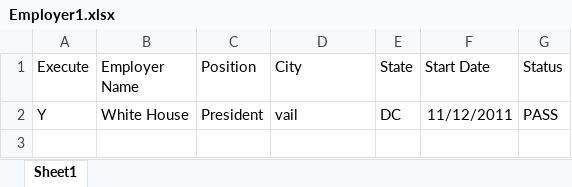
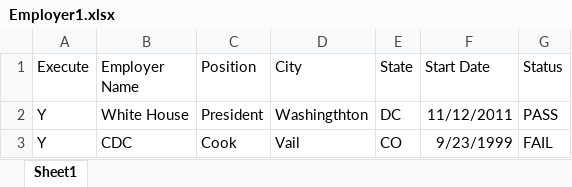
Before and after one commit to janagrit/DuoBank-sprint4-gurus, an Excel workbook: Employer1.xlsx, sheet Sheet1, drawn as a sheet; values as stored, in another font and other column widths than the file's, no borders; the diff names each change by its address in the sheet, - before the commit and + after, or states it on an @@ line.

```diff
--- a/Employer1.xlsx (sheet Sheet1)
+++ b/Employer1.xlsx (sheet Sheet1)
-D2 (City): vail
+D2 (City): Washingthton
+row 3: Y | CDC | Cook | Vail | CO | 9/23/1999 | FAIL
```
Also changed, not shown: 8 other files.
